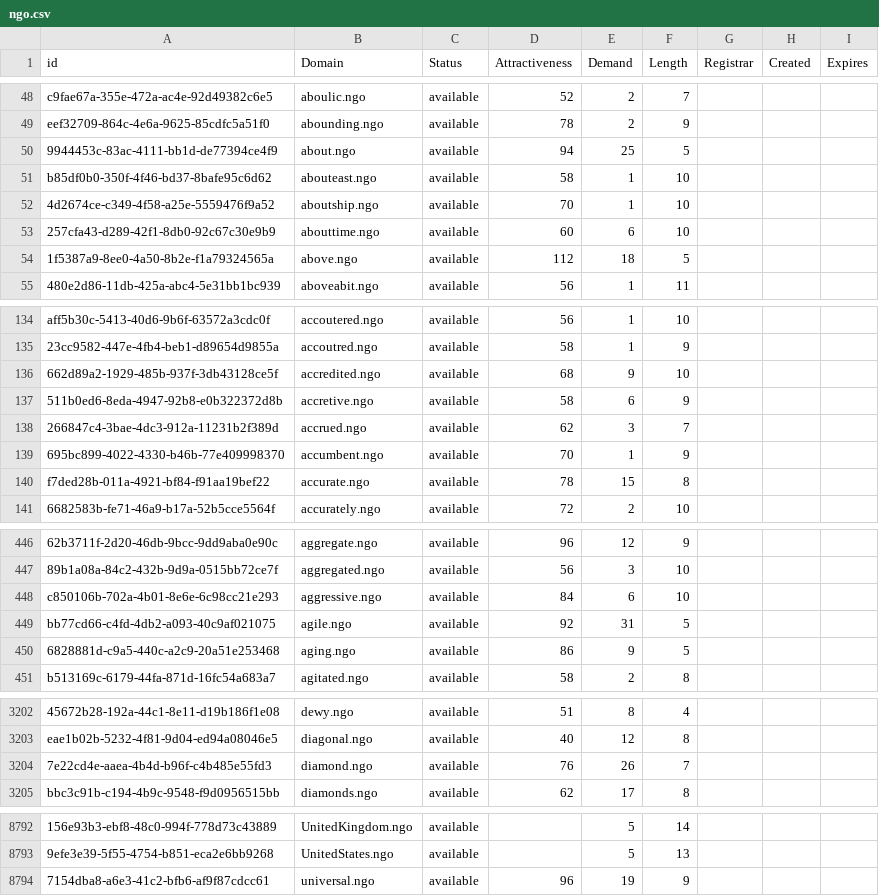
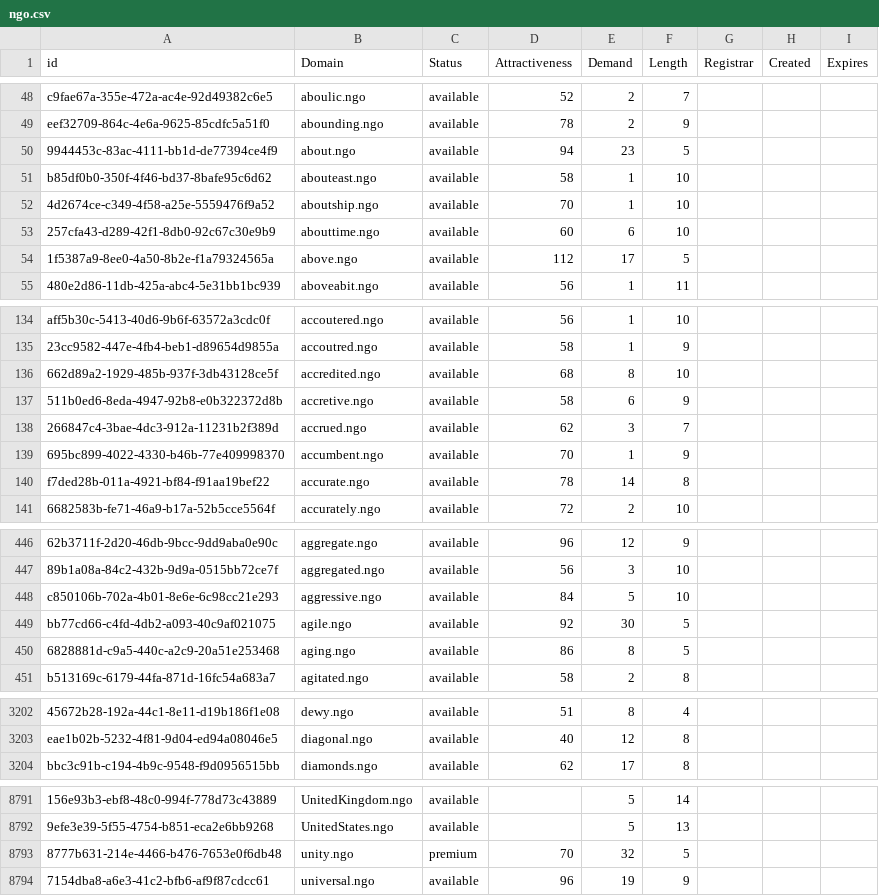
Before and after one commit to UniqueDomains/ngo-oneword-domains, a CSV file: ngo.csv, drawn as a sheet; only a part is shown, gaps mark what is left out; removed rows and columns are numbered as before the commit, all else as after; the diff covers the shown part only; the diff names each change by its address in the sheet, - before the commit and + after, or states it on an @@ line.

Commit message:
Domains update

```diff
--- a/ngo.csv
+++ b/ngo.csv
-E50 (Demand): 25
+E50 (Demand): 23
-E54 (Demand): 18
+E54 (Demand): 17
-E136 (Demand): 9
+E136 (Demand): 8
-E140 (Demand): 15
+E140 (Demand): 14
-E448 (Demand): 6
+E448 (Demand): 5
-E449 (Demand): 31
+E449 (Demand): 30
-E450 (Demand): 9
+E450 (Demand): 8
-row 3204: 7e22cd4e-aaea-4b4d-b96f-c4b485e55fd3 | diamond.ngo | available | 76 | 26 | 7
+row 8793: 8777b631-214e-4466-b476-7653e0f6db48 | unity.ngo | premium | 70 | 32 | 5
```
Also changed, not shown: 96 edited cells elsewhere in this file, 2 other files.
